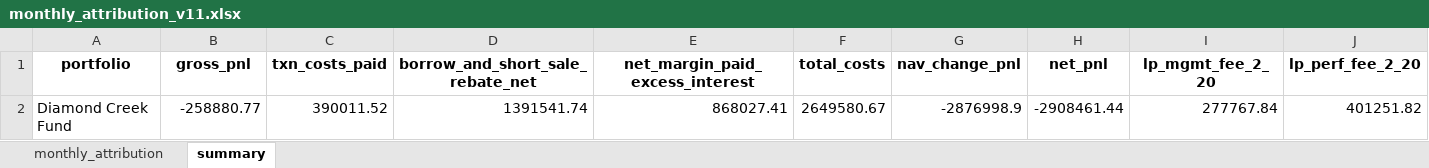
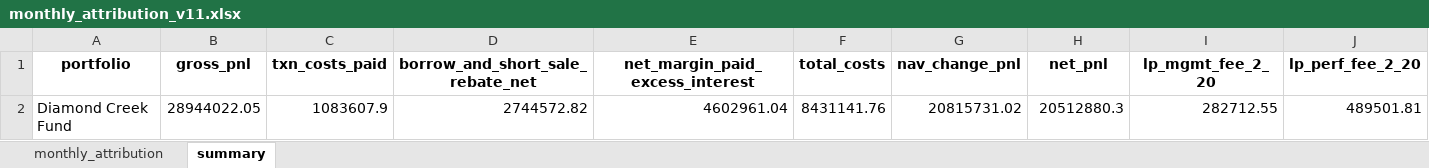
Before and after one commit to GoldmanDrew/ls-algo, an Excel workbook: notebooks/data/backtest/monthly_attribution_v11.xlsx, sheet summary, drawn as a sheet; only a part is shown; values as stored, in another font and other column widths than the file's, no borders; removed rows and columns are numbered as before the commit, all else as after; rows hold the shown columns only; the diff names each change by its address in the sheet, - before the commit and + after, or states it on an @@ line.

```diff
--- a/notebooks/data/backtest/monthly_attribution_v11.xlsx (sheet summary)
+++ b/notebooks/data/backtest/monthly_attribution_v11.xlsx (sheet summary)
-row 2: Diamond Creek Fund | -258880.77 | 390011.52 | 1391541.74 | 868027.41 | 2649580.67 | -2876998.9 | -2908461.44 | 277767.84 | 401251.82
+row 2: Diamond Creek Fund | 28944022.05 | 1083607.9 | 2744572.82 | 4602961.04 | 8431141.76 | 20815731.02 | 20512880.3 | 282712.55 | 489501.81
```
Also changed, not shown: sheet monthly_attribution, 16 other files.
